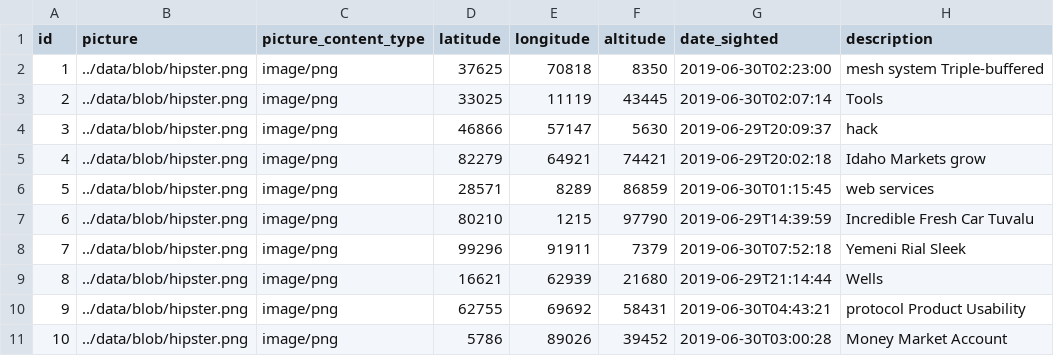
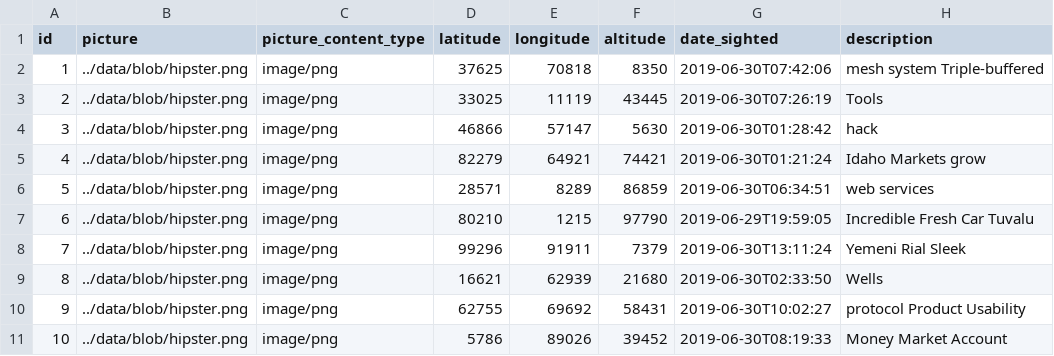
Before and after one commit to mnyonji/masharubu_old, a CSV file: src/main/resources/config/liquibase/data/sighting.csv, drawn as a sheet.

```diff
--- a/src/main/resources/config/liquibase/data/sighting.csv
+++ b/src/main/resources/config/liquibase/data/sighting.csv
@@ -1,11 +1,11 @@
 id;picture;picture_content_type;latitude;longitude;altitude;date_sighted;description
-1;../data/blob/hipster.png;image/png;37625;70818;8350;2019-06-30T02:23:00;mesh system Triple-buffered
-2;../data/blob/hipster.png;image/png;33025;11119;43445;2019-06-30T02:07:14;Tools
-3;../data/blob/hipster.png;image/png;46866;57147;5630;2019-06-29T20:09:37;hack
-4;../data/blob/hipster.png;image/png;82279;64921;74421;2019-06-29T20:02:18;Idaho Markets grow
-5;../data/blob/hipster.png;image/png;28571;8289;86859;2019-06-30T01:15:45;web services
-6;../data/blob/hipster.png;image/png;80210;1215;97790;2019-06-29T14:39:59;Incredible Fresh Car Tuvalu
-7;../data/blob/hipster.png;image/png;99296;91911;7379;2019-06-30T07:52:18;Yemeni Rial Sleek
-8;../data/blob/hipster.png;image/png;16621;62939;21680;2019-06-29T21:14:44;Wells
-9;../data/blob/hipster.png;image/png;62755;69692;58431;2019-06-30T04:43:21;protocol Product Usability
-10;../data/blob/hipster.png;image/png;5786;89026;39452;2019-06-30T03:00:28;Money Market Account
+1;../data/blob/hipster.png;image/png;37625;70818;8350;2019-06-30T07:42:06;mesh system Triple-buffered
+2;../data/blob/hipster.png;image/png;33025;11119;43445;2019-06-30T07:26:19;Tools
+3;../data/blob/hipster.png;image/png;46866;57147;5630;2019-06-30T01:28:42;hack
+4;../data/blob/hipster.png;image/png;82279;64921;74421;2019-06-30T01:21:24;Idaho Markets grow
+5;../data/blob/hipster.png;image/png;28571;8289;86859;2019-06-30T06:34:51;web services
+6;../data/blob/hipster.png;image/png;80210;1215;97790;2019-06-29T19:59:05;Incredible Fresh Car Tuvalu
+7;../data/blob/hipster.png;image/png;99296;91911;7379;2019-06-30T13:11:24;Yemeni Rial Sleek
+8;../data/blob/hipster.png;image/png;16621;62939;21680;2019-06-30T02:33:50;Wells
+9;../data/blob/hipster.png;image/png;62755;69692;58431;2019-06-30T10:02:27;protocol Product Usability
+10;../data/blob/hipster.png;image/png;5786;89026;39452;2019-06-30T08:19:33;Money Market Account
```
Also changed, not shown: src/main/resources/config/liquibase/data/driver.csv, src/main/resources/config/liquibase/data/tour_operator.csv, 26 other files.
